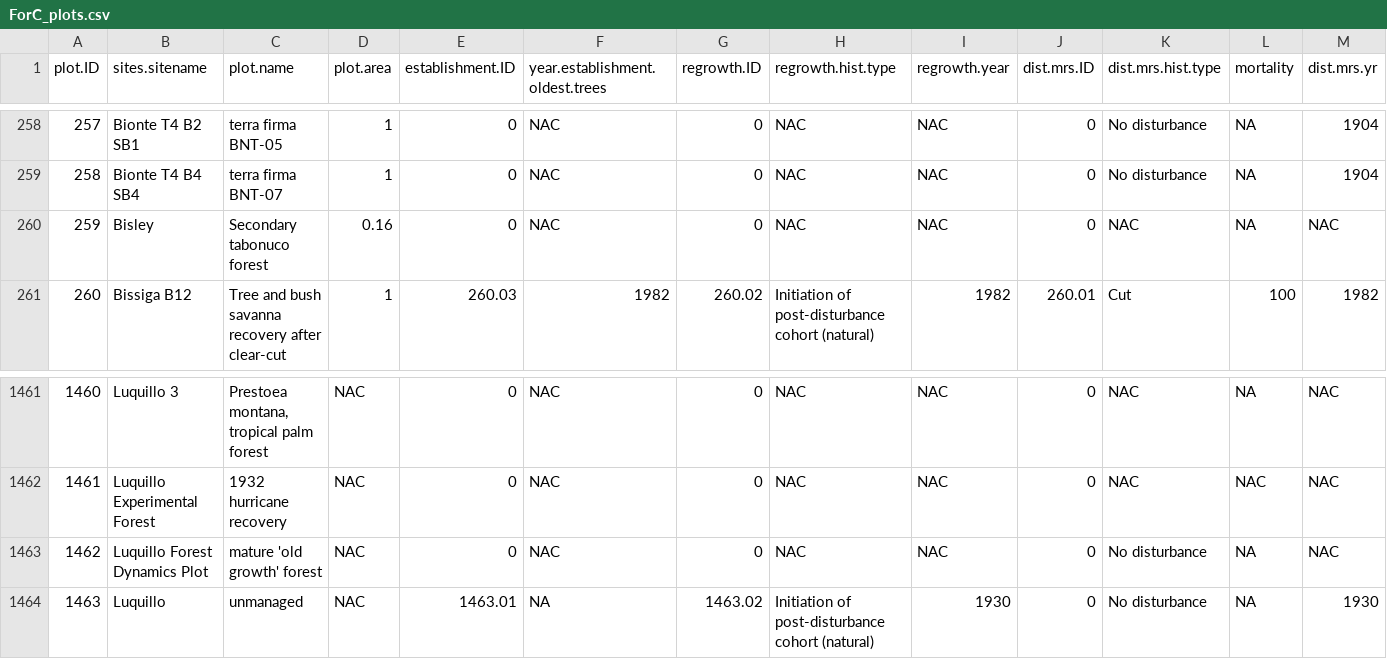
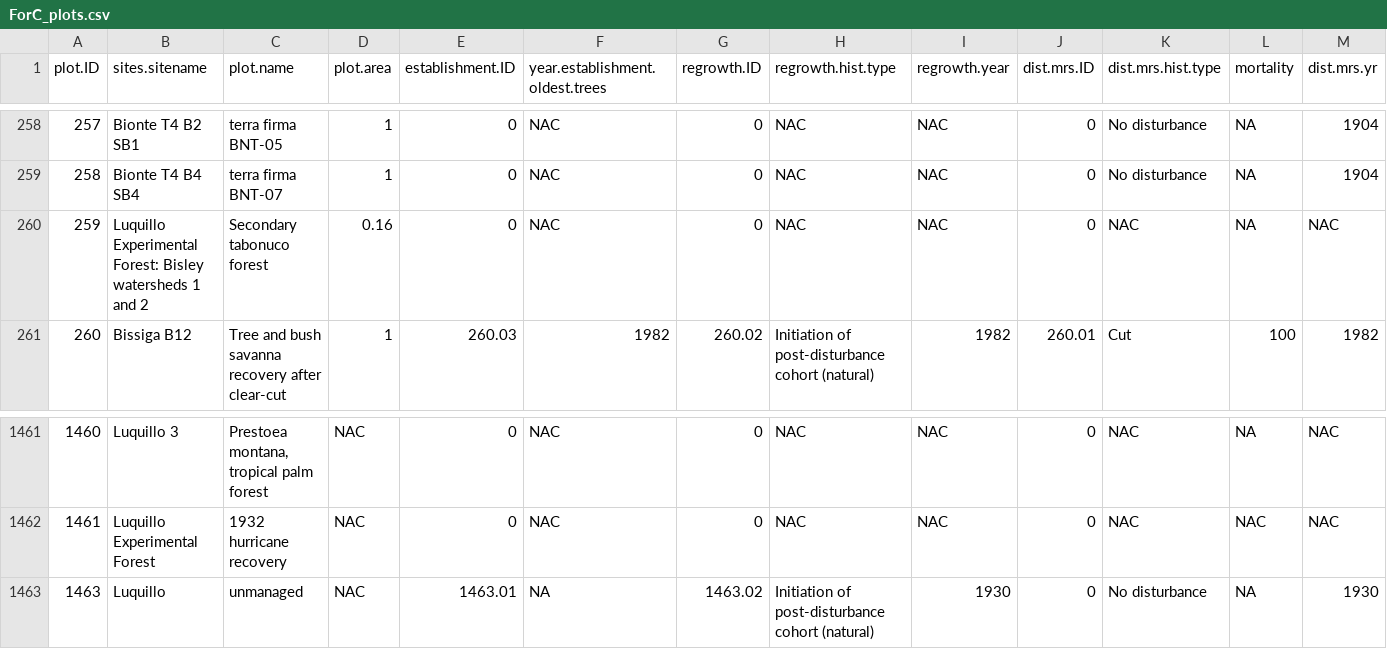
Before and after one commit to forc-db/ForC, a CSV file: data/ForC_plots.csv, drawn as a sheet; only a part is shown, gaps mark what is left out; rows hold the shown columns only; the diff names each change by its address in the sheet, - before the commit and + after, or states it on an @@ line.

```diff
--- a/data/ForC_plots.csv
+++ b/data/ForC_plots.csv
-B260 (sites.sitename): Bisley
+B260 (sites.sitename): Luquillo Experimental Forest: Bisley watersheds 1 and 2
-row 1463: 1462 | Luquillo Forest Dynamics Plot | mature 'old growth' forest | NAC | 0 | NAC | 0 | NAC | NAC | 0 | No disturbance | NA | NAC
```
Also changed, not shown: data/ForC_citations.csv, data/ForC_sites.csv, 2 other files.
